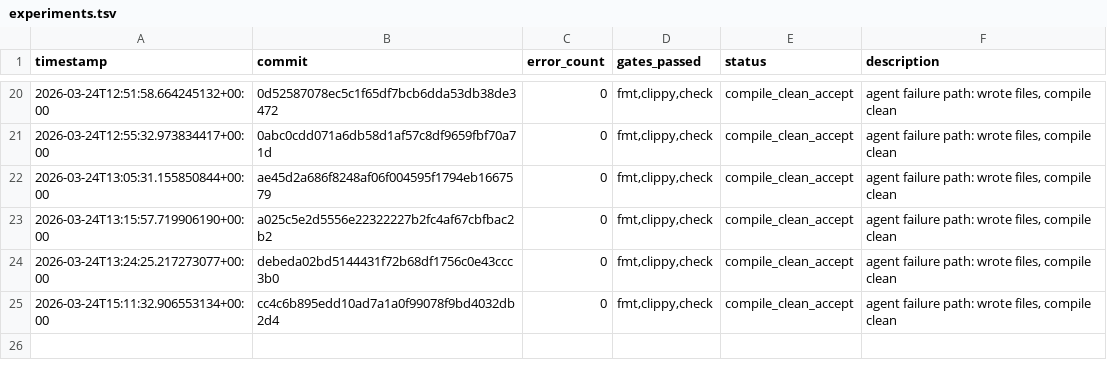
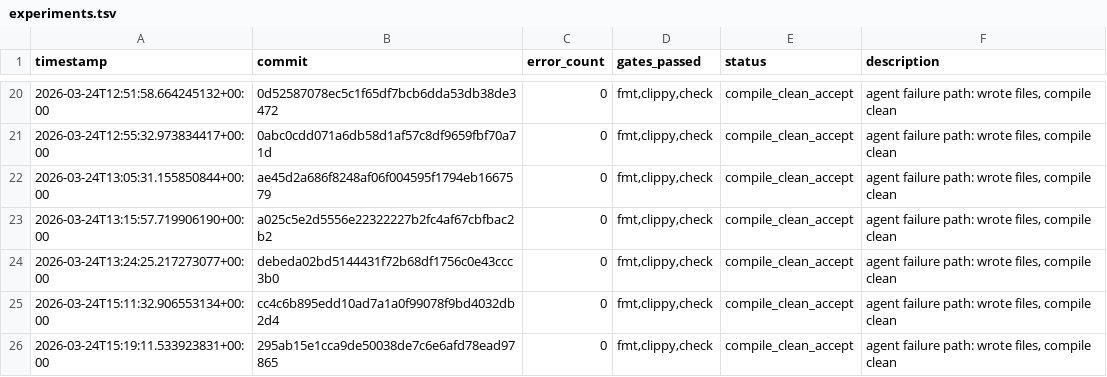
Before and after one commit to TheFermiSea/CF-LIBS-improved, a TSV file: experiments.tsv, drawn as a sheet; only a part is shown, gaps mark what is left out.

```diff
--- a/experiments.tsv
+++ b/experiments.tsv
@@ -25 +25,2 @@ timestamp	commit	error_count	gates_passed	status	description
 2026-03-24T15:11:32.906553134+00:00	cc4c6b895edd10ad7a1a0f99078f9bd4032db2d4	0	fmt,clippy,check	compile_clean_accept	agent failure path: wrote files, compile clean
+2026-03-24T15:19:11.533923831+00:00	295ab15e1cca9de50038de7c6e6afd78ead97865	0	fmt,clippy,check	compile_clean_accept	agent failure path: wrote files, compile clean
```
Also changed, not shown: 1 other file.
